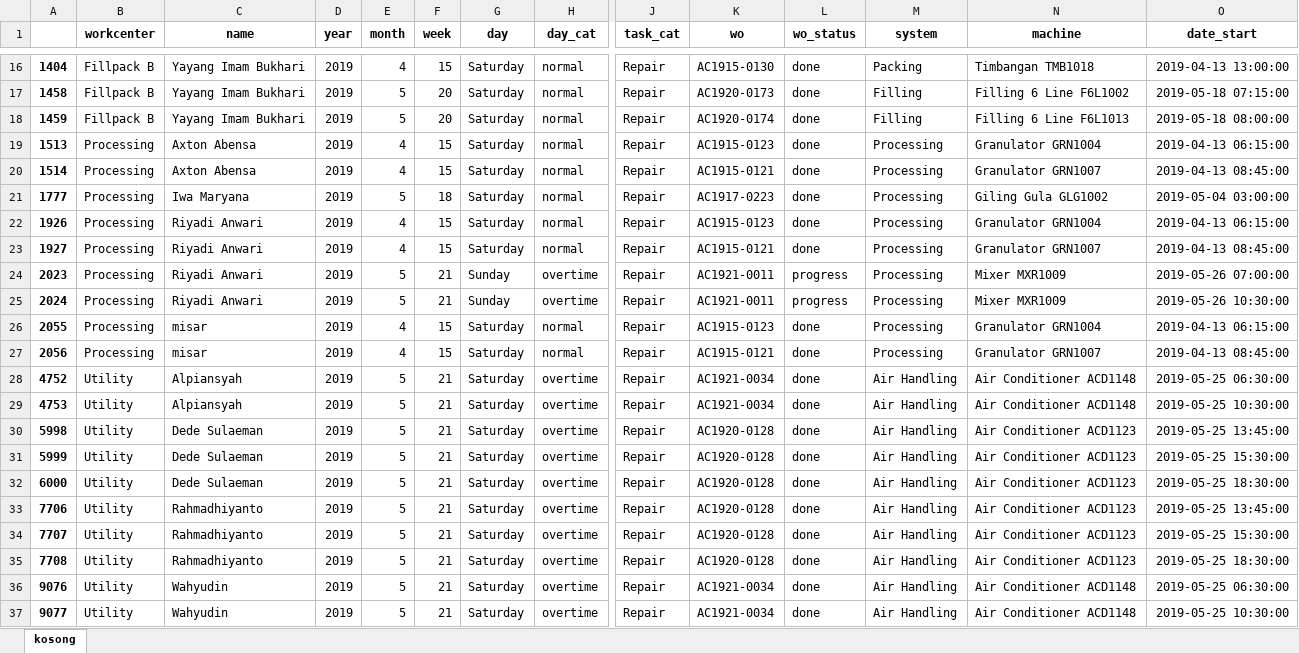
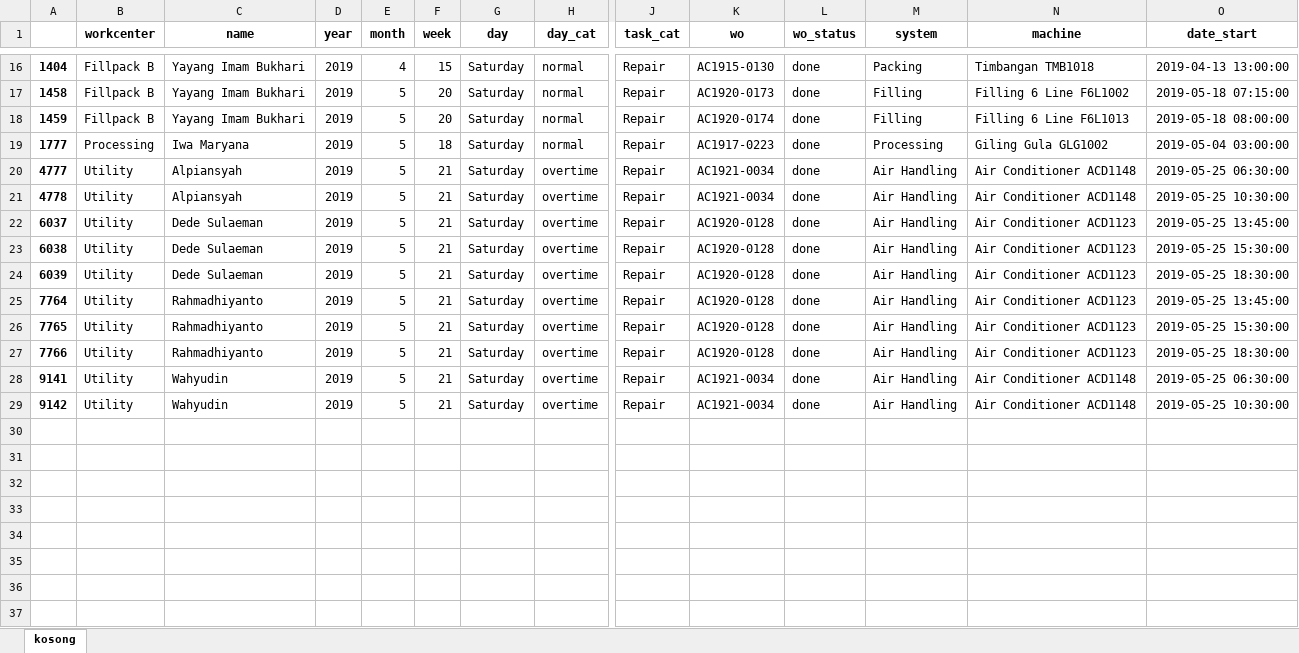
Before and after one commit to fahimhm/dashboard, an Excel workbook: data_output/shift_kosong.xlsx, sheet kosong, drawn as a sheet; only a part is shown, gaps mark what is left out; values as stored, in another font and other column widths than the file's, no borders; removed rows and columns are numbered as before the commit, all else as after; rows hold the shown columns only; the diff names each change by its address in the sheet, - before the commit and + after, or states it on an @@ line.

```diff
--- a/data_output/shift_kosong.xlsx (sheet kosong)
+++ b/data_output/shift_kosong.xlsx (sheet kosong)
-row 19: 1513 | Processing | Axton Abensa | 2019 | 4 | 15 | Saturday | normal | Repair | AC1915-0123 | done | Processing | Granulator GRN1004 | 2019-04-13 06:15:00
-row 20: 1514 | Processing | Axton Abensa | 2019 | 4 | 15 | Saturday | normal | Repair | AC1915-0121 | done | Processing | Granulator GRN1007 | 2019-04-13 08:45:00
-row 22: 1926 | Processing | Riyadi Anwari | 2019 | 4 | 15 | Saturday | normal | Repair | AC1915-0123 | done | Processing | Granulator GRN1004 | 2019-04-13 06:15:00
-row 23: 1927 | Processing | Riyadi Anwari | 2019 | 4 | 15 | Saturday | normal | Repair | AC1915-0121 | done | Processing | Granulator GRN1007 | 2019-04-13 08:45:00
-row 24: 2023 | Processing | Riyadi Anwari | 2019 | 5 | 21 | Sunday | overtime | Repair | AC1921-0011 | progress | Processing | Mixer MXR1009 | 2019-05-26 07:00:00
-row 25: 2024 | Processing | Riyadi Anwari | 2019 | 5 | 21 | Sunday | overtime | Repair | AC1921-0011 | progress | Processing | Mixer MXR1009 | 2019-05-26 10:30:00
-row 26: 2055 | Processing | misar | 2019 | 4 | 15 | Saturday | normal | Repair | AC1915-0123 | done | Processing | Granulator GRN1004 | 2019-04-13 06:15:00
-row 27: 2056 | Processing | misar | 2019 | 4 | 15 | Saturday | normal | Repair | AC1915-0121 | done | Processing | Granulator GRN1007 | 2019-04-13 08:45:00
-A20: 4752
+A20: 4777
-A21: 4753
+A21: 4778
-A22: 5998
+A22: 6037
-A23: 5999
+A23: 6038
-A24: 6000
+A24: 6039
-A25: 7706
+A25: 7764
-A26: 7707
+A26: 7765
-A27: 7708
+A27: 7766
-A28: 9076
+A28: 9141
-A29: 9077
+A29: 9142
```
Also changed, not shown: data_output/data_overlap.xlsx, 9 other files.
